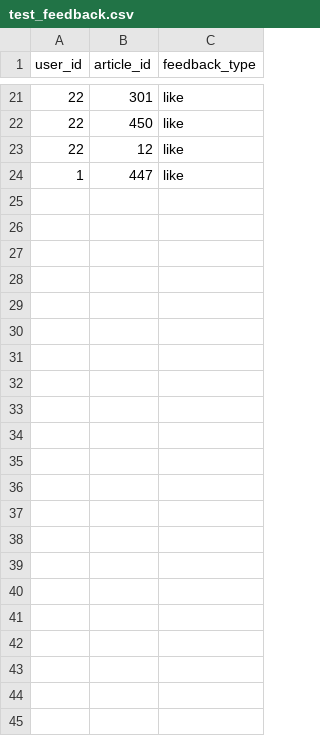
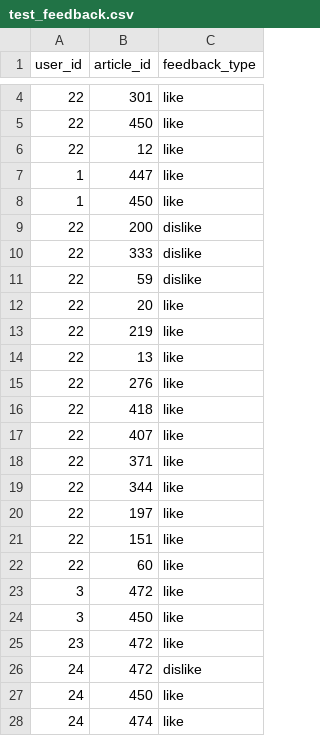
Before and after one commit to harrypotterplan/News_project, a CSV file: test_feedback.csv, drawn as a sheet; only a part is shown, gaps mark what is left out; the diff covers the shown part only; the diff names each change by its address in the sheet, - before the commit and + after, or states it on an @@ line.

```diff
--- a/test_feedback.csv
+++ b/test_feedback.csv
+row 8: 1 | 450 | like
+row 9: 22 | 200 | dislike
+row 10: 22 | 333 | dislike
+row 11: 22 | 59 | dislike
+row 12: 22 | 20 | like
+row 13: 22 | 219 | like
+row 14: 22 | 13 | like
+row 15: 22 | 276 | like
+row 16: 22 | 418 | like
+row 17: 22 | 407 | like
+row 18: 22 | 371 | like
+row 19: 22 | 344 | like
+row 20: 22 | 197 | like
+row 21: 22 | 151 | like
+row 22: 22 | 60 | like
+row 23: 3 | 472 | like
+row 24: 3 | 450 | like
+row 25: 23 | 472 | like
+row 26: 24 | 472 | dislike
+row 27: 24 | 450 | like
+row 28: 24 | 474 | like
```
Also changed, not shown: 17 removed rows elsewhere in this file, 5 other files.
